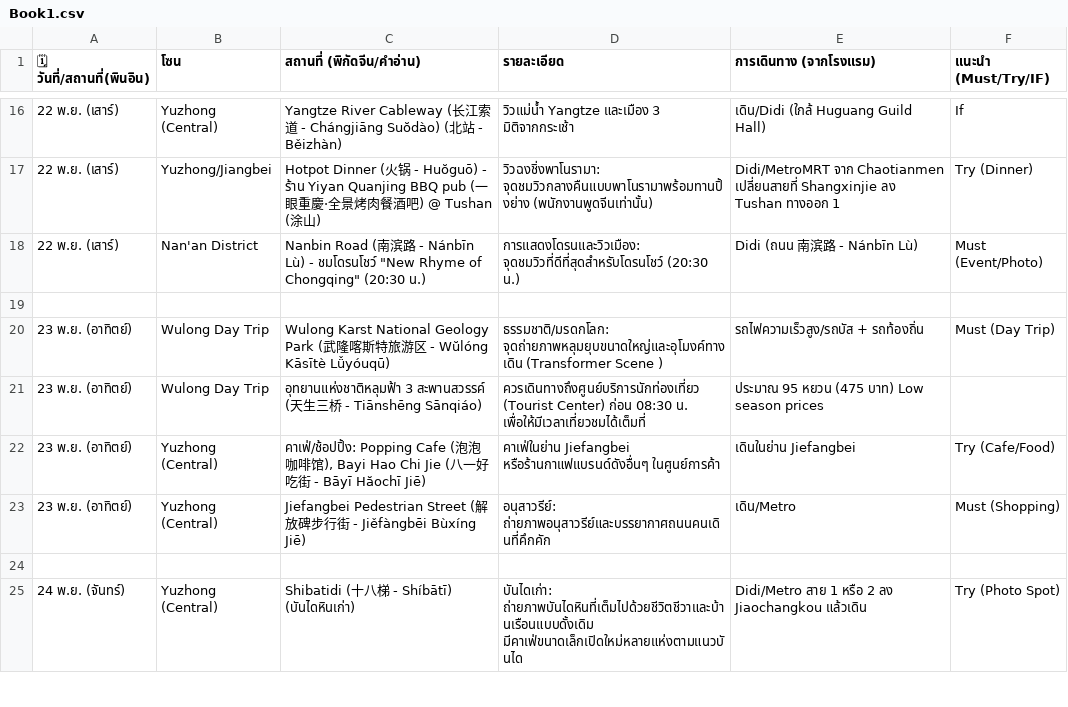
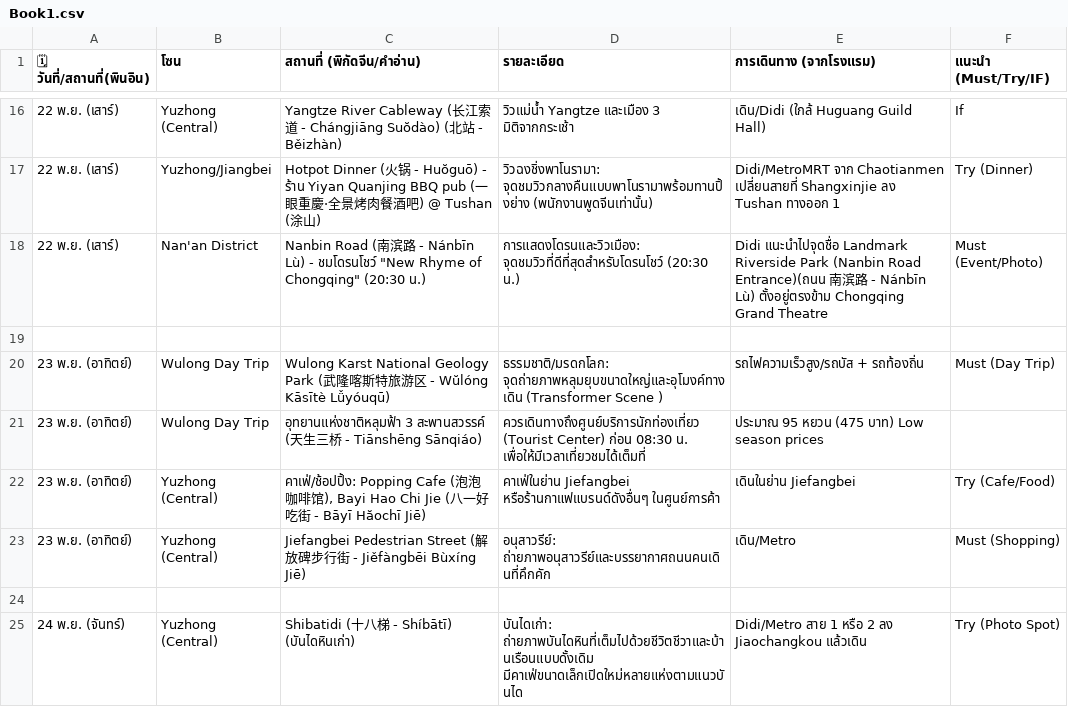
Before and after one commit to siluatelive/ckg_Itinerary, a CSV file: Book1.csv, drawn as a sheet; only a part is shown, gaps mark what is left out.

Commit message:
Update Book1.csv

```diff
--- a/Book1.csv
+++ b/Book1.csv
@@ -17,3 +17,3 @@
 22 พ.ย. (เสาร์),Yuzhong/Jiangbei,Hotpot Dinner (火锅 - Huŏguō) - ร้าน Yiyan Quanjing BBQ pub (一眼重慶·全景烤肉餐酒吧) @ Tushan (涂山),วิวฉงชิ่งพาโนรามา: จุดชมวิวกลางคืนแบบพาโนรามาพร้อมทานปิ้งย่าง (พนักงานพูดจีนเท่านั้น),Didi/MetroMRT จาก Chaotianmen เปลี่ยนสายที่ Shangxinjie ลง Tushan ทางออก 1,Try (Dinner)
-22 พ.ย. (เสาร์),Nan'an District,"Nanbin Road (南滨路 - Nánbīn Lù) - ชมโดรนโชว์ ""New Rhyme of Chongqing"" (20:30 น.)",การแสดงโดรนและวิวเมือง: จุดชมวิวที่ดีที่สุดสำหรับโดรนโชว์ (20:30 น.),Didi (ถนน 南滨路 - Nánbīn Lù),Must (Event/Photo)
+22 พ.ย. (เสาร์),Nan'an District,"Nanbin Road (南滨路 - Nánbīn Lù) - ชมโดรนโชว์ ""New Rhyme of Chongqing"" (20:30 น.)",การแสดงโดรนและวิวเมือง: จุดชมวิวที่ดีที่สุดสำหรับโดรนโชว์ (20:30 น.),Didi แนะนำไปจุดชื่อ Landmark Riverside Park (Nanbin Road Entrance)(ถนน 南滨路 - Nánbīn Lù) ตั้งอยู่ตรงข้าม Chongqing Grand Theatre,Must (Event/Photo)
 ,,,,,
```
